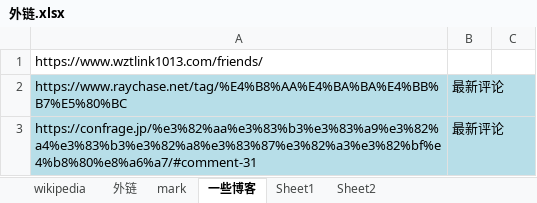
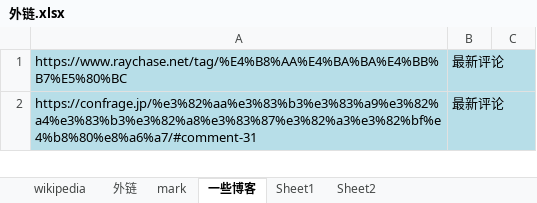
Before and after one commit to nalani5210/markdown.github.io, an Excel workbook: 外链/外链.xlsx, sheet 一些博客, drawn as a sheet; only a part is shown; values as stored, in another font and other column widths than the file's, no borders; the diff names each change by its address in the sheet, - before the commit and + after, or states it on an @@ line.

Commit message:
update

```diff
--- a/外链/外链.xlsx (sheet 一些博客)
+++ b/外链/外链.xlsx (sheet 一些博客)
-row 1: https://www.wztlink1013.com/friends/
```
